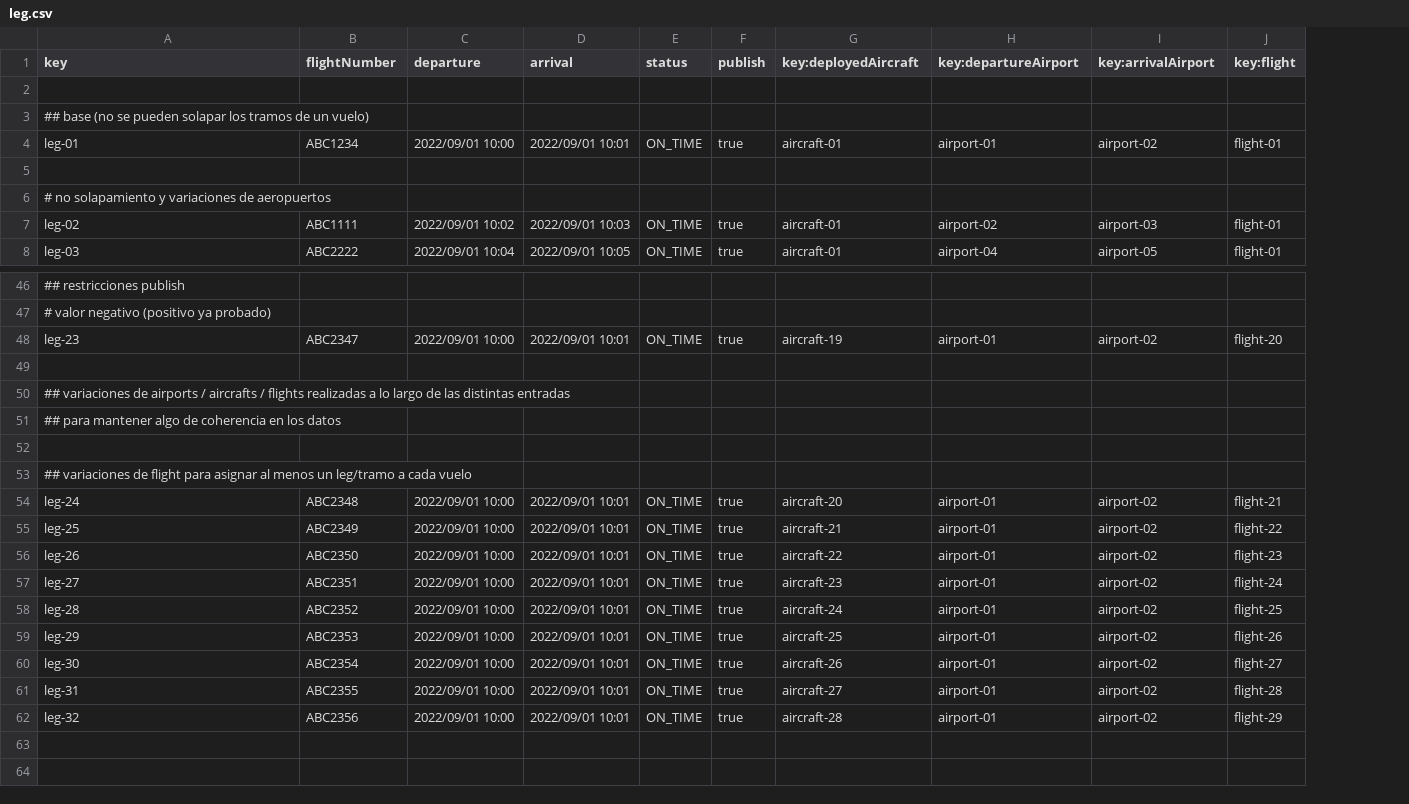
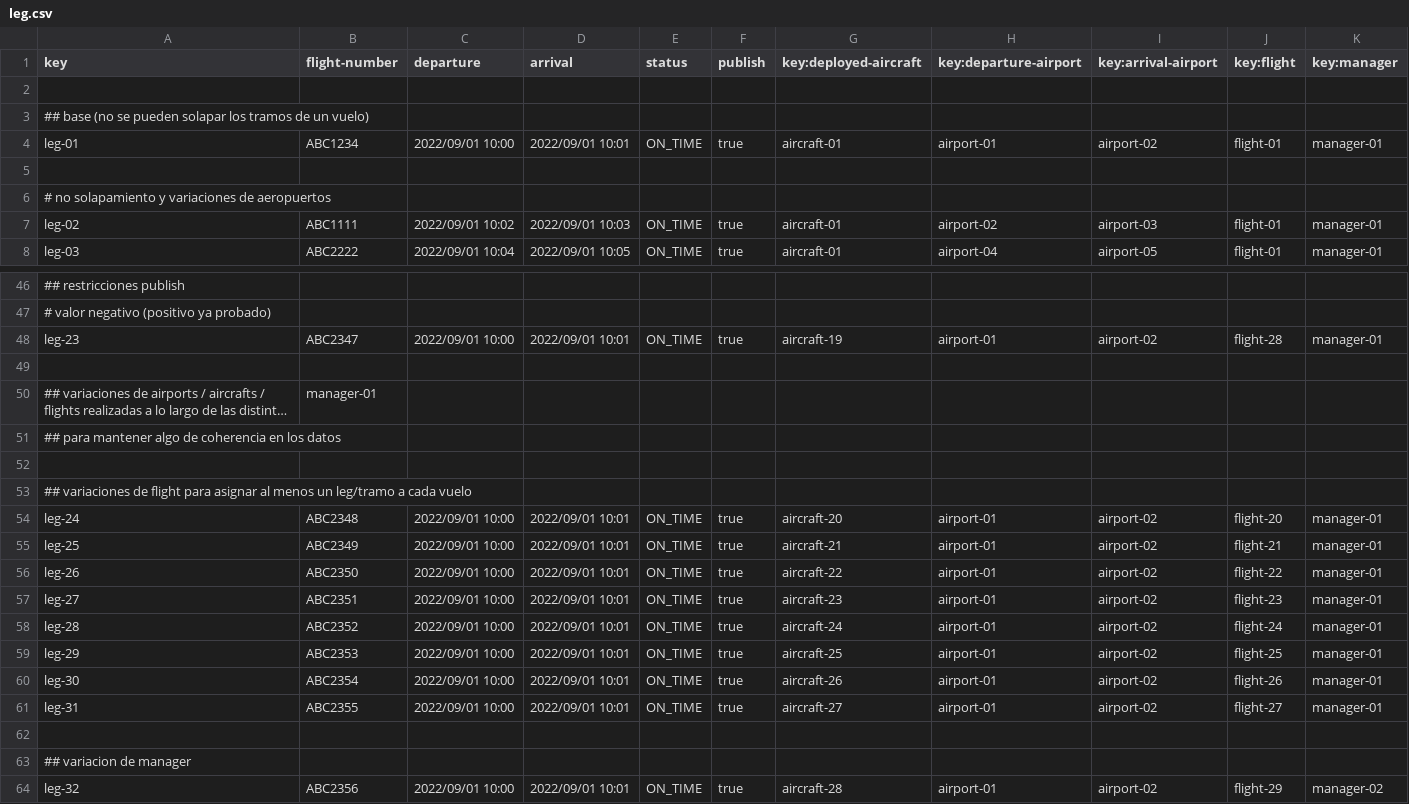
Before and after one commit to javsorbla/Acme-ANS-D03, a CSV file: src/main/resources/WEB-INF/data/sample/leg.csv, drawn as a sheet; only a part is shown, gaps mark what is left out; long unchanged cells end in …; the diff names each change by its address in the sheet, - before the commit and + after, or states it on an @@ line.

```diff
--- a/src/main/resources/WEB-INF/data/sample/leg.csv
+++ b/src/main/resources/WEB-INF/data/sample/leg.csv
+column K (key:manager), rows 4-8: manager-01 |  |  | manager-01 | manager-01; rows 48-61: manager-01 |  |  |  |  |  | manager-01 | manager-01 | manager-01 | manager-01 | manager-01 | manager-01 | manager-01 | manager-01; row 64: manager-02
-B1: flightNumber
+B1: flight-number
-G1: key:deployedAircraft
+G1: key:deployed-aircraft
-H1: key:departureAirport
+H1: key:departure-airport
-I1: key:arrivalAirport
+I1: key:arrival-airport
-J48 (key:flight): flight-20
+J48 (key:flight): flight-28
-B50 (flight-number): (empty)
+B50 (flight-number): manager-01
-J54 (key:flight): flight-21
+J54 (key:flight): flight-20
-J55 (key:flight): flight-22
+J55 (key:flight): flight-21
-J56 (key:flight): flight-23
+J56 (key:flight): flight-22
-J57 (key:flight): flight-24
+J57 (key:flight): flight-23
-J58 (key:flight): flight-25
+J58 (key:flight): flight-24
-J59 (key:flight): flight-26
+J59 (key:flight): flight-25
-J60 (key:flight): flight-27
+J60 (key:flight): flight-26
-J61 (key:flight): flight-28
+J61 (key:flight): flight-27
+row 62: (empty)
+row 63: ## variacion de manager
```
Also changed, not shown: src/main/resources/WEB-INF/data/sample/flight.csv, src/main/resources/WEB-INF/data/sample/manager.csv.
